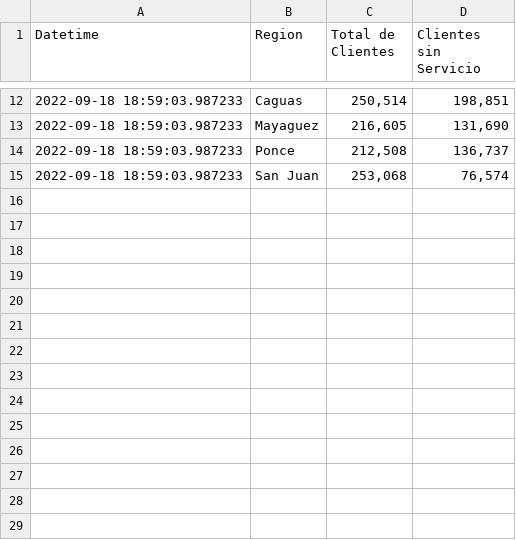
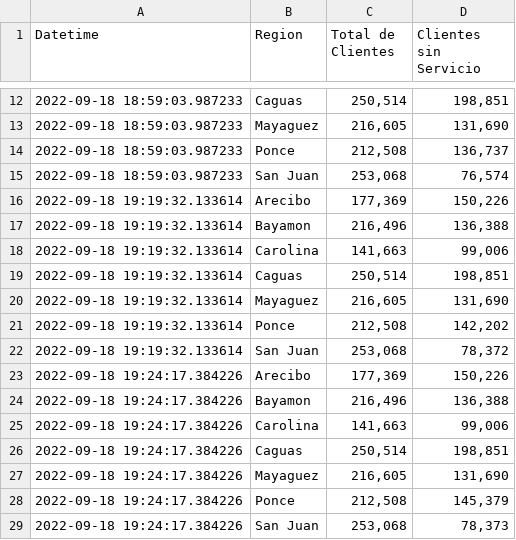
Before and after one commit to fernando-acosta/Fiona, a CSV file: no_service_data.csv, drawn as a sheet; only a part is shown, gaps mark what is left out; the diff names each change by its address in the sheet, - before the commit and + after, or states it on an @@ line.

```diff
--- a/no_service_data.csv
+++ b/no_service_data.csv
+row 16: 2022-09-18 19:19:32.133614 | Arecibo | 177,369 | 150,226
+row 17: 2022-09-18 19:19:32.133614 | Bayamon | 216,496 | 136,388
+row 18: 2022-09-18 19:19:32.133614 | Carolina | 141,663 | 99,006
+row 19: 2022-09-18 19:19:32.133614 | Caguas | 250,514 | 198,851
+row 20: 2022-09-18 19:19:32.133614 | Mayaguez | 216,605 | 131,690
+row 21: 2022-09-18 19:19:32.133614 | Ponce | 212,508 | 142,202
+row 22: 2022-09-18 19:19:32.133614 | San Juan | 253,068 | 78,372
+row 23: 2022-09-18 19:24:17.384226 | Arecibo | 177,369 | 150,226
+row 24: 2022-09-18 19:24:17.384226 | Bayamon | 216,496 | 136,388
+row 25: 2022-09-18 19:24:17.384226 | Carolina | 141,663 | 99,006
+row 26: 2022-09-18 19:24:17.384226 | Caguas | 250,514 | 198,851
+row 27: 2022-09-18 19:24:17.384226 | Mayaguez | 216,605 | 131,690
+row 28: 2022-09-18 19:24:17.384226 | Ponce | 212,508 | 145,379
+row 29: 2022-09-18 19:24:17.384226 | San Juan | 253,068 | 78,373
```
Also changed, not shown: 3 other files.
